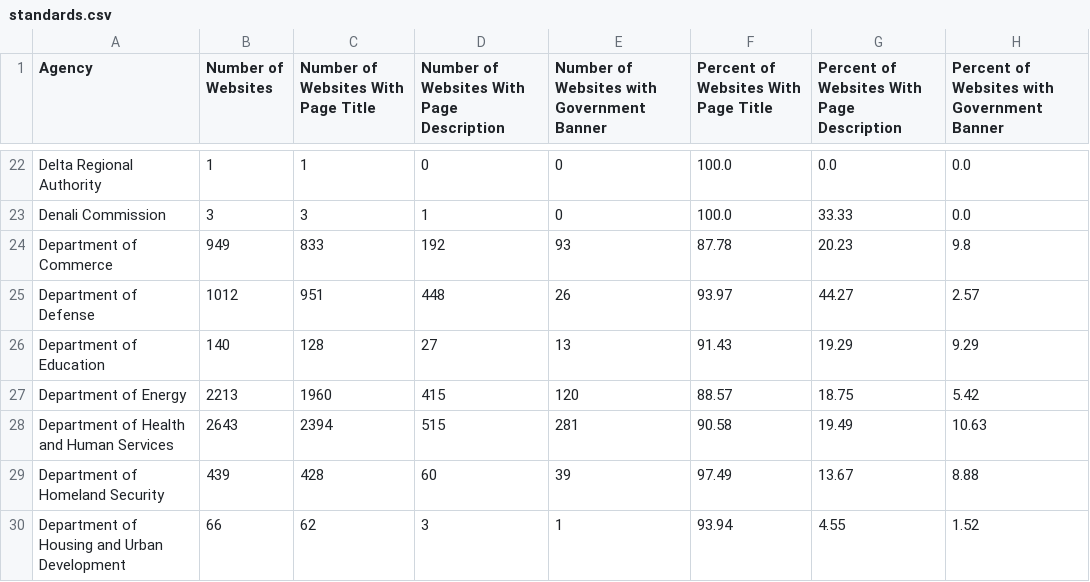
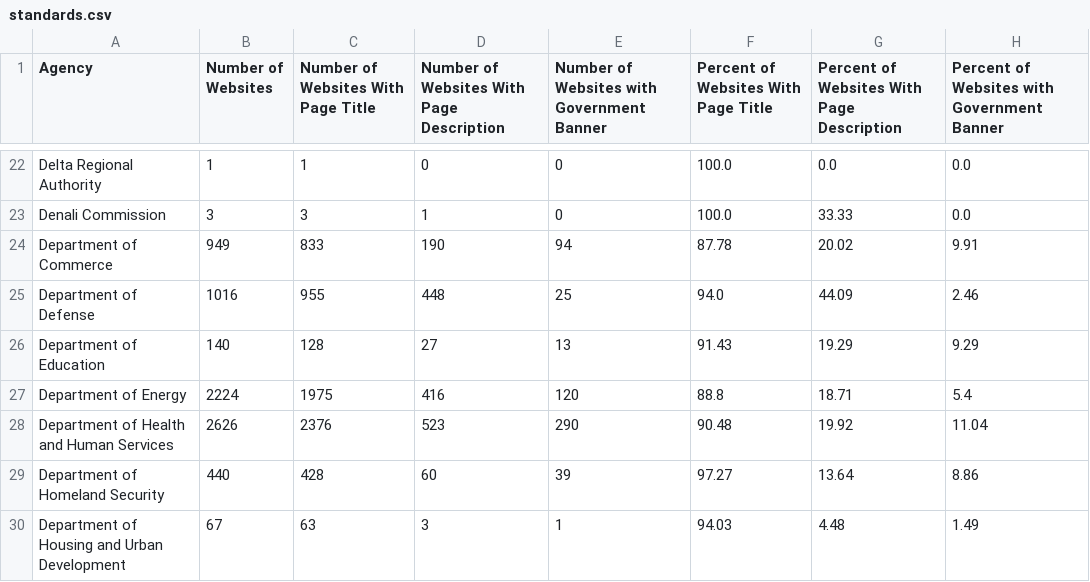
Before and after one commit to arpitjain099/site-scanning-analysis, a CSV file: reports/standards.csv, drawn as a sheet; only a part is shown, gaps mark what is left out; the diff covers the shown part only.

```diff
--- a/reports/standards.csv
+++ b/reports/standards.csv
@@ -23,8 +23,8 @@ Delta Regional Authority,1,1,0,0,100.0,0.0,0.0
 Denali Commission,3,3,1,0,100.0,33.33,0.0
-Department of Commerce,949,833,192,93,87.78,20.23,9.8
-Department of Defense,1012,951,448,26,93.97,44.27,2.57
+Department of Commerce,949,833,190,94,87.78,20.02,9.91
+Department of Defense,1016,955,448,25,94.0,44.09,2.46
 Department of Education,140,128,27,13,91.43,19.29,9.29
-Department of Energy,2213,1960,415,120,88.57,18.75,5.42
-Department of Health and Human Services,2643,2394,515,281,90.58,19.49,10.63
-Department of Homeland Security,439,428,60,39,97.49,13.67,8.88
-Department of Housing and Urban Development,66,62,3,1,93.94,4.55,1.52
+Department of Energy,2224,1975,416,120,88.8,18.71,5.4
+Department of Health and Human Services,2626,2376,523,290,90.48,19.92,11.04
+Department of Homeland Security,440,428,60,39,97.27,13.64,8.86
+Department of Housing and Urban Development,67,63,3,1,94.03,4.48,1.49
```
Also changed, not shown: 156 edited cells elsewhere in this file, reports/snapshot-primary.csv, reports/standards-bureau.csv, 3 other files.
